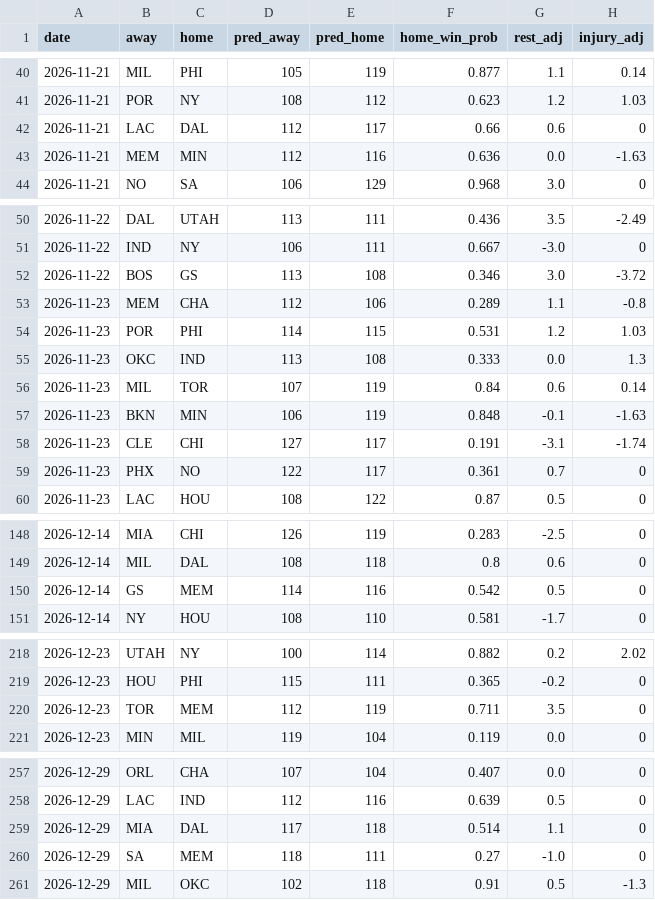
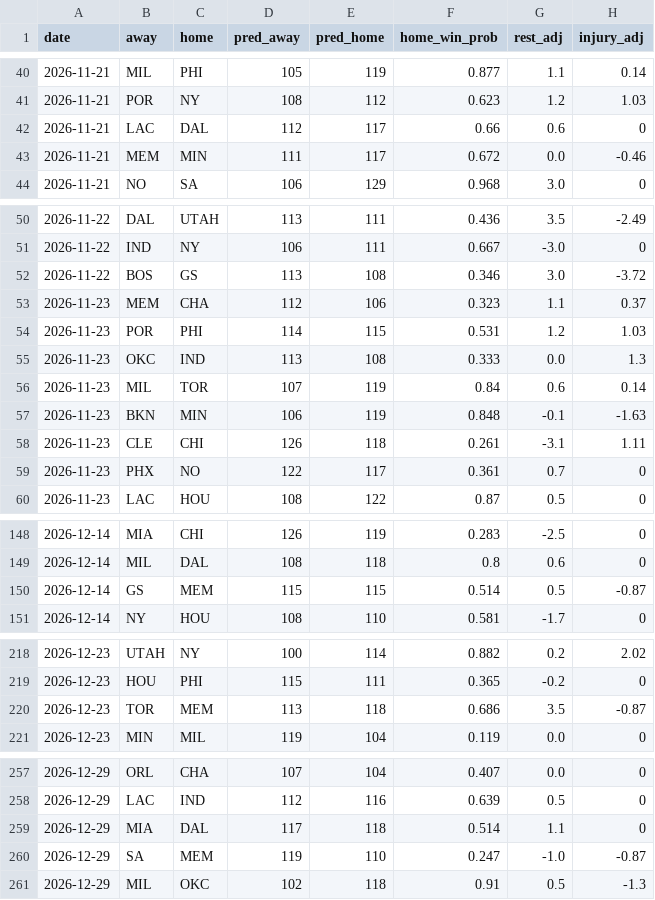
Before and after one commit to Eden1-K/NBACode, a CSV file: nba-ladder/docs/predictions.csv, drawn as a sheet; only a part is shown, gaps mark what is left out; the diff covers the shown part only.

```diff
--- a/nba-ladder/docs/predictions.csv
+++ b/nba-ladder/docs/predictions.csv
@@ -42,3 +42,3 @@ date,away,home,pred_away,pred_home,home_win_prob,rest_adj,injury_adj
 2026-11-21,LAC,DAL,112,117,0.66,0.6,0
-2026-11-21,MEM,MIN,112,116,0.636,0.0,-1.63
+2026-11-21,MEM,MIN,111,117,0.672,0.0,-0.46
 2026-11-21,NO,SA,106,129,0.968,3.0,0
@@ -52,3 +52,3 @@ date,away,home,pred_away,pred_home,home_win_prob,rest_adj,injury_adj
 2026-11-22,BOS,GS,113,108,0.346,3.0,-3.72
-2026-11-23,MEM,CHA,112,106,0.289,1.1,-0.8
+2026-11-23,MEM,CHA,112,106,0.323,1.1,0.37
 2026-11-23,POR,PHI,114,115,0.531,1.2,1.03
@@ -57,3 +57,3 @@ date,away,home,pred_away,pred_home,home_win_prob,rest_adj,injury_adj
 2026-11-23,BKN,MIN,106,119,0.848,-0.1,-1.63
-2026-11-23,CLE,CHI,127,117,0.191,-3.1,-1.74
+2026-11-23,CLE,CHI,126,118,0.261,-3.1,1.11
 2026-11-23,PHX,NO,122,117,0.361,0.7,0
@@ -149,3 +149,3 @@ date,away,home,pred_away,pred_home,home_win_prob,rest_adj,injury_adj
 2026-12-14,MIL,DAL,108,118,0.8,0.6,0
-2026-12-14,GS,MEM,114,116,0.542,0.5,0
+2026-12-14,GS,MEM,115,115,0.514,0.5,-0.87
 2026-12-14,NY,HOU,108,110,0.581,-1.7,0
@@ -219,3 +219,3 @@ date,away,home,pred_away,pred_home,home_win_prob,rest_adj,injury_adj
 2026-12-23,HOU,PHI,115,111,0.365,-0.2,0
-2026-12-23,TOR,MEM,112,119,0.711,3.5,0
+2026-12-23,TOR,MEM,113,118,0.686,3.5,-0.87
 2026-12-23,MIN,MIL,119,104,0.119,0.0,0
@@ -259,3 +259,3 @@ date,away,home,pred_away,pred_home,home_win_prob,rest_adj,injury_adj
 2026-12-29,MIA,DAL,117,118,0.514,1.1,0
-2026-12-29,SA,MEM,118,111,0.27,-1.0,0
+2026-12-29,SA,MEM,119,110,0.247,-1.0,-0.87
 2026-12-29,MIL,OKC,102,118,0.91,0.5,-1.3
```
Also changed, not shown: 89 edited cells elsewhere in this file, 4 other files.
